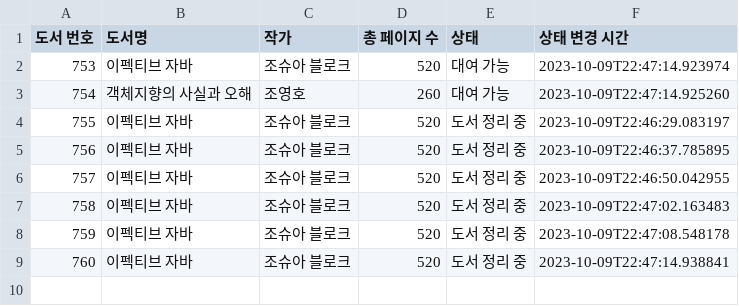
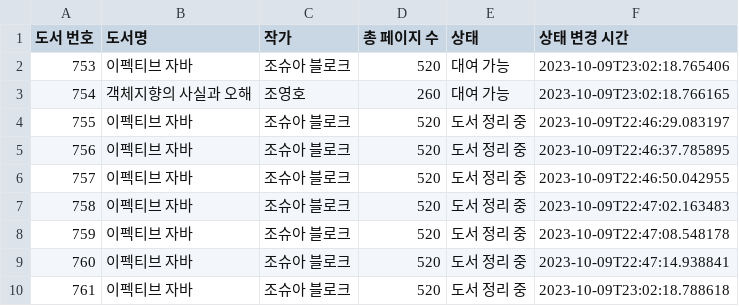
Before and after one commit to prgrms-be-devcourse/java-library-management, a CSV file: library-management/data/테스트 도서 목록.csv, drawn as a sheet.

```diff
--- a/library-management/data/테스트 도서 목록.csv
+++ b/library-management/data/테스트 도서 목록.csv
@@ -1,4 +1,4 @@
 도서 번호;도서명;작가;총 페이지 수;상태;상태 변경 시간
-753;이펙티브 자바;조슈아 블로크;520;대여 가능;2023-10-09T22:47:14.923974
-754;객체지향의 사실과 오해;조영호;260;대여 가능;2023-10-09T22:47:14.925260
+753;이펙티브 자바;조슈아 블로크;520;대여 가능;2023-10-09T23:02:18.765406
+754;객체지향의 사실과 오해;조영호;260;대여 가능;2023-10-09T23:02:18.766165
 755;이펙티브 자바;조슈아 블로크;520;도서 정리 중;2023-10-09T22:46:29.083197
@@ -9 +9,2 @@
 760;이펙티브 자바;조슈아 블로크;520;도서 정리 중;2023-10-09T22:47:14.938841
+761;이펙티브 자바;조슈아 블로크;520;도서 정리 중;2023-10-09T23:02:18.788618
```
Also changed, not shown: 1 other file.
